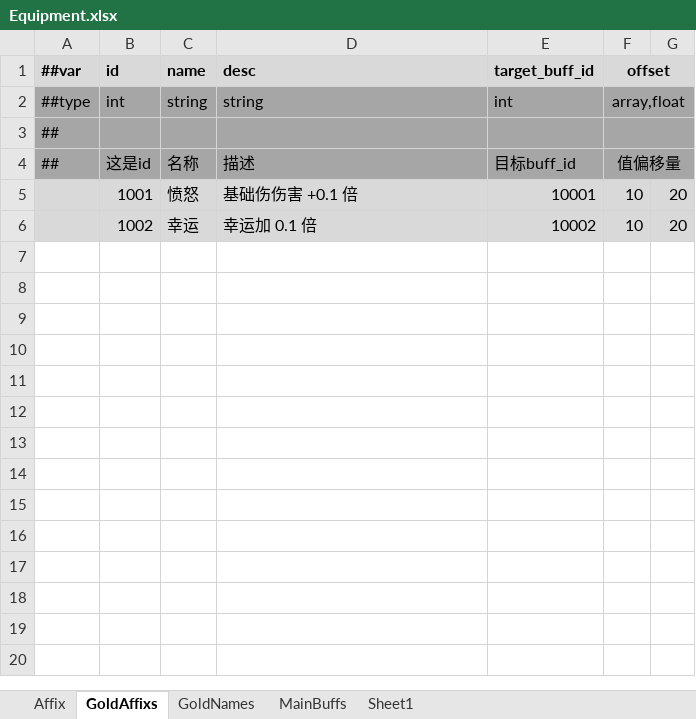
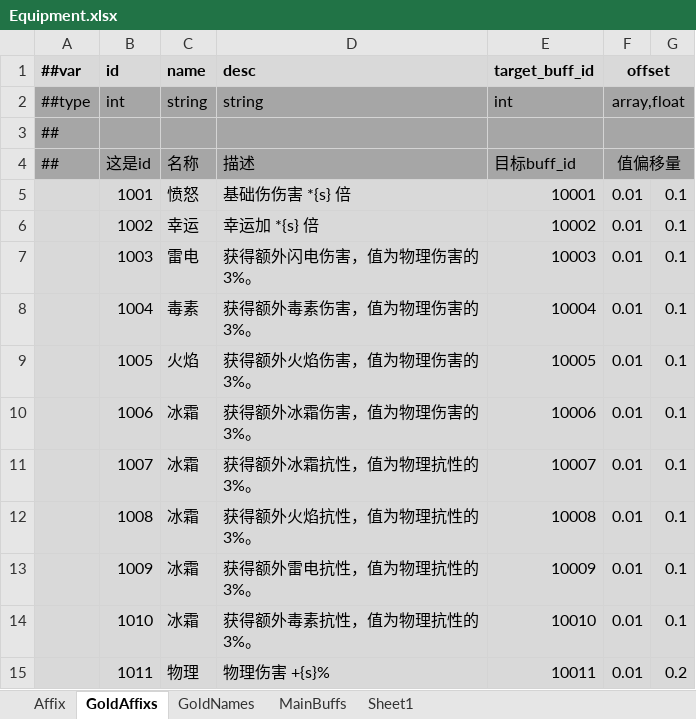
Before and after one commit to Abab-bk/AwesomeRPG, an Excel workbook: DataBase/Datas/Equipment.xlsx, sheet GoldAffixs, drawn as a sheet; values as stored, in another font and other column widths than the file's, no borders; the diff names each change by its address in the sheet, - before the commit and + after, or states it on an @@ line.

```diff
--- a/DataBase/Datas/Equipment.xlsx (sheet GoldAffixs)
+++ b/DataBase/Datas/Equipment.xlsx (sheet GoldAffixs)
-D5 (desc): 基础伤伤害 +0.1 倍
+D5 (desc): 基础伤伤害 *{s} 倍
-F5:F6 (offset): 10
+F5:F6 (offset): 0.01
-G5:G6: 20
+G5:G6: 0.1
-D6 (desc): 幸运加 0.1 倍
+D6 (desc): 幸运加 *{s} 倍
+row 7:  | 1003 | 雷电 | 获得额外闪电伤害，值为物理伤害的 3%。 | 10003 | 0.01 | 0.1
+row 8:  | 1004 | 毒素 | 获得额外毒素伤害，值为物理伤害的 3%。 | 10004 | 0.01 | 0.1
+row 9:  | 1005 | 火焰 | 获得额外火焰伤害，值为物理伤害的 3%。 | 10005 | 0.01 | 0.1
+row 10:  | 1006 | 冰霜 | 获得额外冰霜伤害，值为物理伤害的 3%。 | 10006 | 0.01 | 0.1
+row 11:  | 1007 | 冰霜 | 获得额外冰霜抗性，值为物理抗性的 3%。 | 10007 | 0.01 | 0.1
+row 12:  | 1008 | 冰霜 | 获得额外火焰抗性，值为物理抗性的 3%。 | 10008 | 0.01 | 0.1
+row 13:  | 1009 | 冰霜 | 获得额外雷电抗性，值为物理抗性的 3%。 | 10009 | 0.01 | 0.1
+row 14:  | 1010 | 冰霜 | 获得额外毒素抗性，值为物理抗性的 3%。 | 10010 | 0.01 | 0.1
+row 15:  | 1011 | 物理 | 物理伤害 +{s}% | 10011 | 0.01 | 0.2
```
Also changed, not shown: DataBase/Datas/Buffs.xlsx, DataBase/Datas/Dungeons.xlsx, 18 other files.
